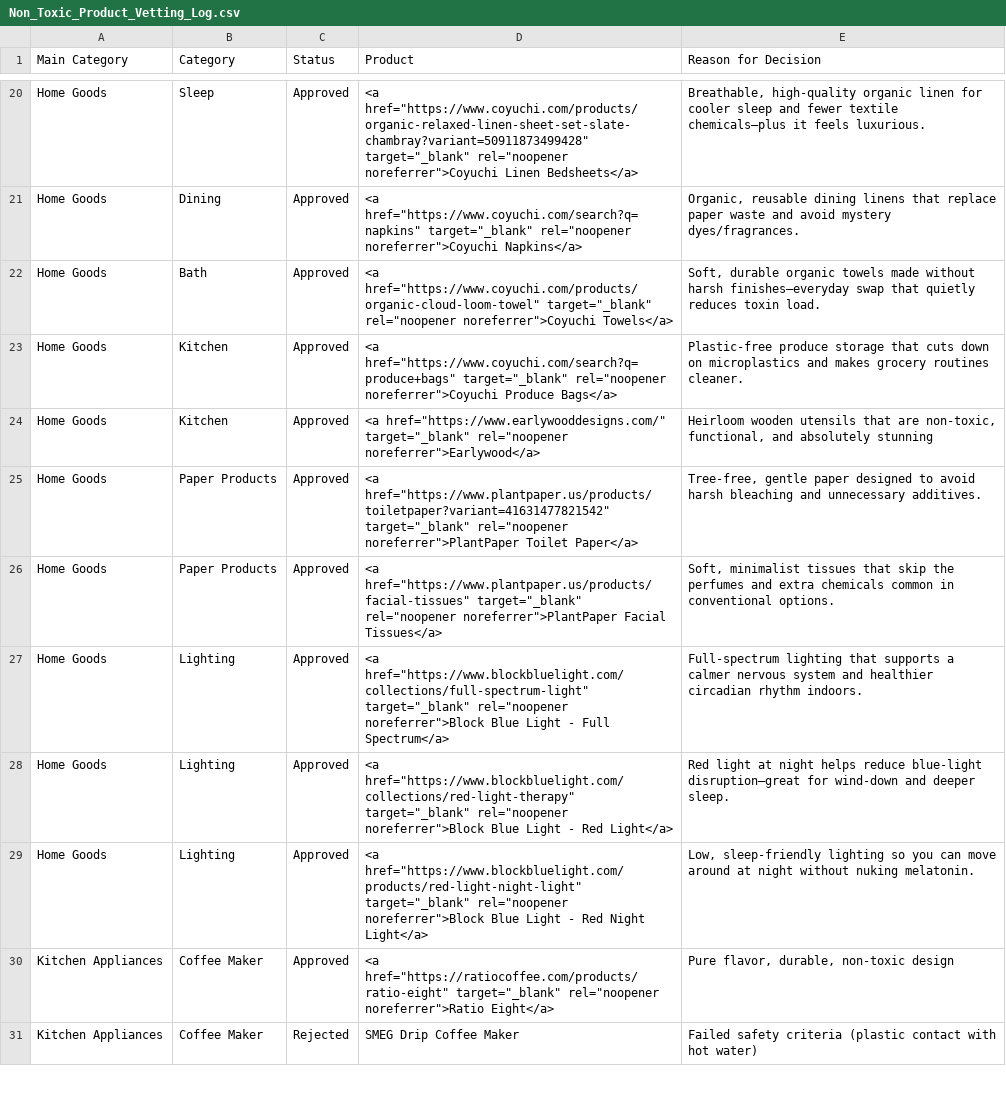
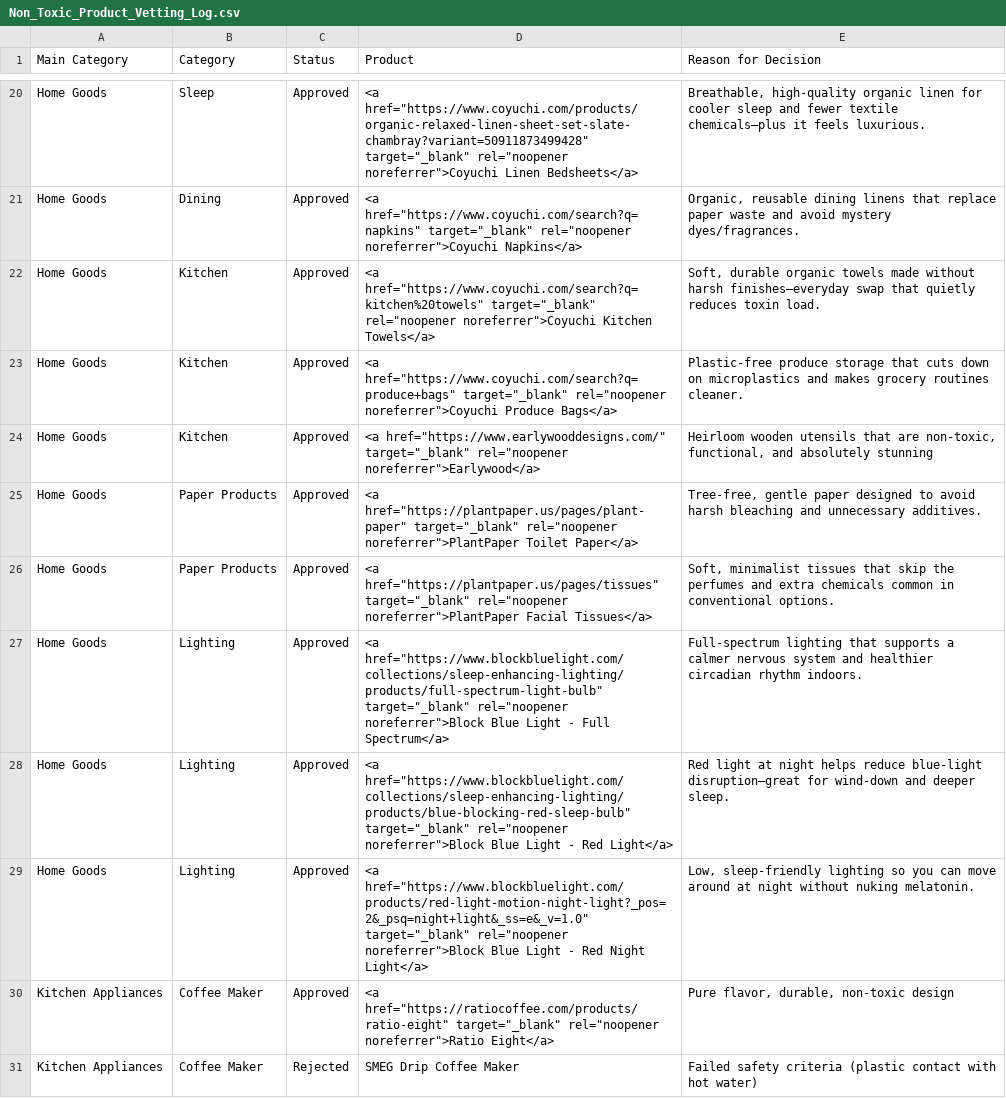
Before and after one commit to sunkissedbrandy/humanresetproject, a CSV file: Non_Toxic_Product_Vetting_Log.csv, drawn as a sheet; only a part is shown, gaps mark what is left out.

Commit message:
Update Non_Toxic_Product_Vetting_Log.csv

```diff
--- a/Non_Toxic_Product_Vetting_Log.csv
+++ b/Non_Toxic_Product_Vetting_Log.csv
@@ -21,10 +21,10 @@ Home Goods,Sleep,Approved,"<a href=""https://www.coyuchi.com/products/organic-re
 Home Goods,Dining,Approved,"<a href=""https://www.coyuchi.com/search?q=napkins"" target=""_blank"" rel=""noopener noreferrer"">Coyuchi Napkins</a>","Organic, reusable dining linens that replace paper waste and avoid mystery dyes/fragrances."
-Home Goods,Bath,Approved,"<a href=""https://www.coyuchi.com/products/organic-cloud-loom-towel"" target=""_blank"" rel=""noopener noreferrer"">Coyuchi Towels</a>","Soft, durable organic towels made without harsh finishes—everyday swap that quietly reduces toxin load."
+Home Goods,Kitchen,Approved,"<a href=""https://www.coyuchi.com/search?q=kitchen%20towels"" target=""_blank"" rel=""noopener noreferrer"">Coyuchi Kitchen Towels</a>","Soft, durable organic towels made without harsh finishes—everyday swap that quietly reduces toxin load."
 Home Goods,Kitchen,Approved,"<a href=""https://www.coyuchi.com/search?q=produce+bags"" target=""_blank"" rel=""noopener noreferrer"">Coyuchi Produce Bags</a>","Plastic-free produce storage that cuts down on microplastics and makes grocery routines cleaner."
 Home Goods,Kitchen,Approved,"<a href=""https://www.earlywooddesigns.com/"" target=""_blank"" rel=""noopener noreferrer"">Earlywood</a>","Heirloom wooden utensils that are non-toxic, functional, and absolutely stunning"
-Home Goods,Paper Products,Approved,"<a href=""https://www.plantpaper.us/products/toiletpaper?variant=41631477821542"" target=""_blank"" rel=""noopener noreferrer"">PlantPaper Toilet Paper</a>","Tree-free, gentle paper designed to avoid harsh bleaching and unnecessary additives."
-Home Goods,Paper Products,Approved,"<a href=""https://www.plantpaper.us/products/facial-tissues"" target=""_blank"" rel=""noopener noreferrer"">PlantPaper Facial Tissues</a>","Soft, minimalist tissues that skip the perfumes and extra chemicals common in conventional options."
-Home Goods,Lighting,Approved,"<a href=""https://www.blockbluelight.com/collections/full-spectrum-light"" target=""_blank"" rel=""noopener noreferrer"">Block Blue Light - Full Spectrum</a>","Full-spectrum lighting that supports a calmer nervous system and healthier circadian rhythm indoors."
-Home Goods,Lighting,Approved,"<a href=""https://www.blockbluelight.com/collections/red-light-therapy"" target=""_blank"" rel=""noopener noreferrer"">Block Blue Light - Red Light</a>","Red light at night helps reduce blue-light disruption—great for wind-down and deeper sleep."
-Home Goods,Lighting,Approved,"<a href=""https://www.blockbluelight.com/products/red-light-night-light"" target=""_blank"" rel=""noopener noreferrer"">Block Blue Light - Red Night Light</a>","Low, sleep-friendly lighting so you can move around at night without nuking melatonin."
+Home Goods,Paper Products,Approved,"<a href=""https://plantpaper.us/pages/plant-paper"" target=""_blank"" rel=""noopener noreferrer"">PlantPaper Toilet Paper</a>","Tree-free, gentle paper designed to avoid harsh bleaching and unnecessary additives."
+Home Goods,Paper Products,Approved,"<a href=""https://plantpaper.us/pages/tissues"" target=""_blank"" rel=""noopener noreferrer"">PlantPaper Facial Tissues</a>","Soft, minimalist tissues that skip the perfumes and extra chemicals common in conventional options."
+Home Goods,Lighting,Approved,"<a href=""https://www.blockbluelight.com/collections/sleep-enhancing-lighting/products/full-spectrum-light-bulb"" target=""_blank"" rel=""noopener noreferrer"">Block Blue Light - Full Spectrum</a>","Full-spectrum lighting that supports a calmer nervous system and healthier circadian rhythm indoors."
+Home Goods,Lighting,Approved,"<a href=""https://www.blockbluelight.com/collections/sleep-enhancing-lighting/products/blue-blocking-red-sleep-bulb"" target=""_blank"" rel=""noopener noreferrer"">Block Blue Light - Red Light</a>","Red light at night helps reduce blue-light disruption—great for wind-down and deeper sleep."
+Home Goods,Lighting,Approved,"<a href=""https://www.blockbluelight.com/products/red-light-motion-night-light?_pos=2&_psq=night+light&_ss=e&_v=1.0"" target=""_blank"" rel=""noopener noreferrer"">Block Blue Light - Red Night Light</a>","Low, sleep-friendly lighting so you can move around at night without nuking melatonin."
 Kitchen Appliances,Coffee Maker,Approved,"<a href=""https://ratiocoffee.com/products/ratio-eight"" target=""_blank"" rel=""noopener noreferrer"">Ratio Eight</a>","Pure flavor, durable, non-toxic design"
```
